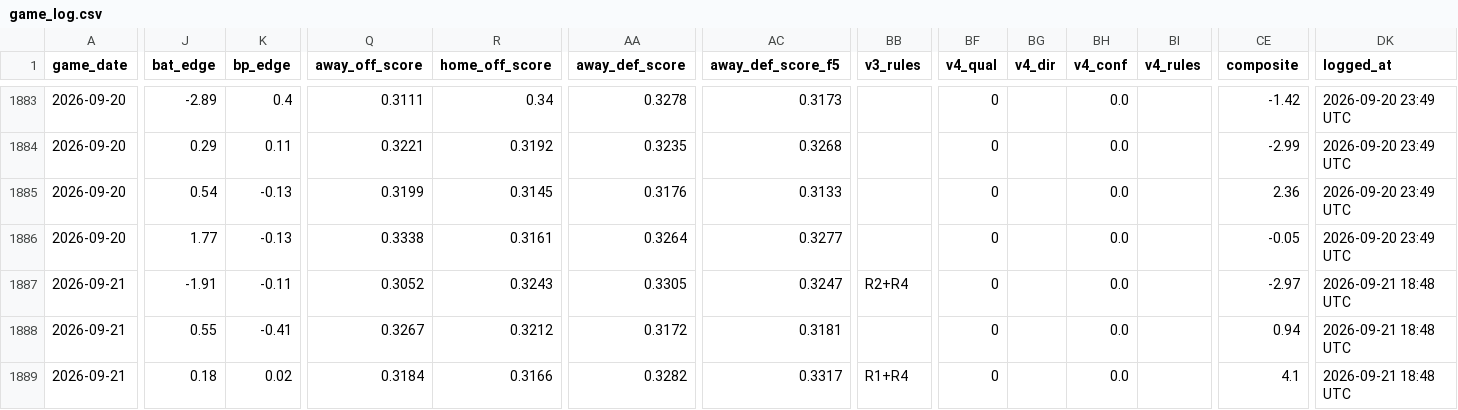
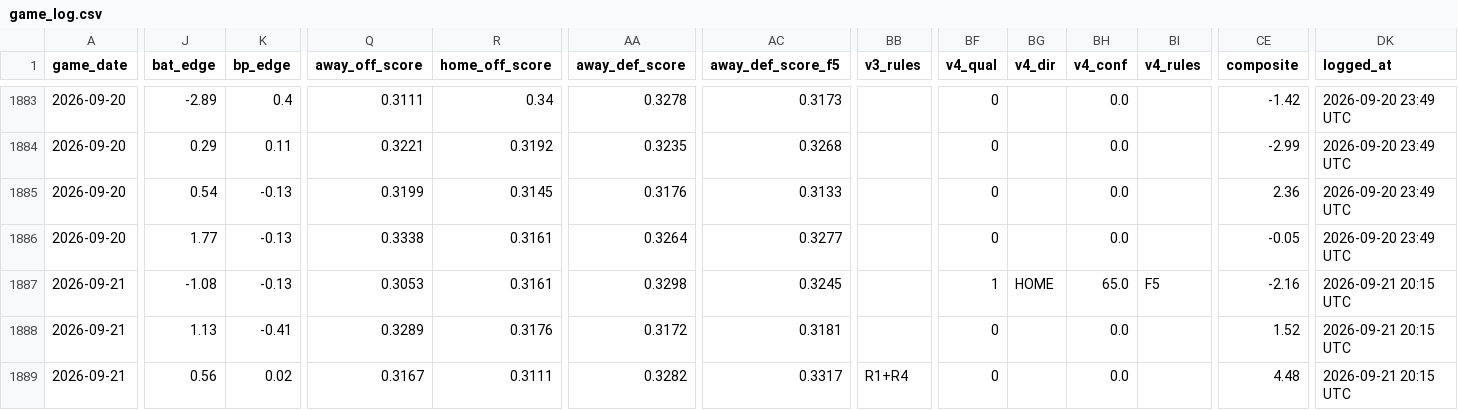
Before and after one commit to johnnydoe314/mlb-data, a CSV file: data/game_log.csv, drawn as a sheet; only a part is shown, gaps mark what is left out; the diff covers the shown part only; the diff names each change by its address in the sheet, - before the commit and + after, or states it on an @@ line.

```diff
--- a/data/game_log.csv
+++ b/data/game_log.csv
-J1887 (bat_edge): -1.91
+J1887 (bat_edge): -1.08
-K1887 (bp_edge): -0.11
+K1887 (bp_edge): -0.13
-Q1887 (away_off_score): 0.3052
+Q1887 (away_off_score): 0.3053
-R1887 (home_off_score): 0.3243
+R1887 (home_off_score): 0.3161
-AA1887 (away_def_score): 0.3305
+AA1887 (away_def_score): 0.3298
-AC1887 (away_def_score_f5): 0.3247
+AC1887 (away_def_score_f5): 0.3245
-BB1887 (v3_rules): R2+R4
+BB1887 (v3_rules): (empty)
-BF1887 (v4_qual): 0
+BF1887 (v4_qual): 1
-BG1887 (v4_dir): (empty)
+BG1887 (v4_dir): HOME
-BH1887 (v4_conf): 0.0
+BH1887 (v4_conf): 65.0
-BI1887 (v4_rules): (empty)
+BI1887 (v4_rules): F5
-CE1887 (composite): -2.97
+CE1887 (composite): -2.16
-DK1887:DK1889 (logged_at): 2026-09-21 18:48 UTC
+DK1887:DK1889 (logged_at): 2026-09-21 20:15 UTC
-J1888 (bat_edge): 0.55
+J1888 (bat_edge): 1.13
-Q1888 (away_off_score): 0.3267
+Q1888 (away_off_score): 0.3289
-R1888 (home_off_score): 0.3212
+R1888 (home_off_score): 0.3176
-CE1888 (composite): 0.94
+CE1888 (composite): 1.52
-J1889 (bat_edge): 0.18
+J1889 (bat_edge): 0.56
-Q1889 (away_off_score): 0.3184
+Q1889 (away_off_score): 0.3167
-R1889 (home_off_score): 0.3166
+R1889 (home_off_score): 0.3111
-CE1889 (composite): 4.1
+CE1889 (composite): 4.48
```
Also changed, not shown: 2 edited cells elsewhere in this file, data/bullpen.csv, data/bullpen_fatigue.csv, 3 other files.
